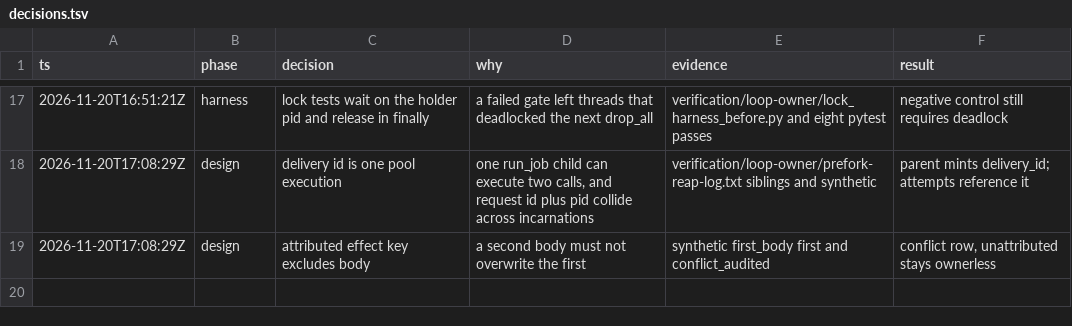
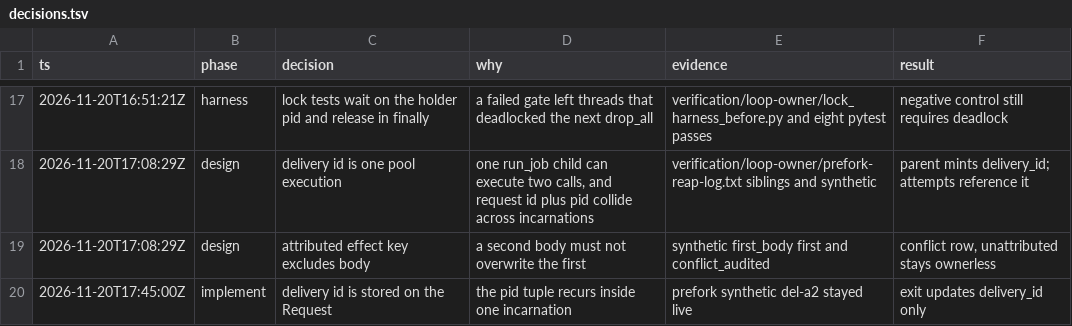
Before and after one commit to y4483784-png/omni-butler, a TSV file: verification/loop-owner/decisions.tsv, drawn as a sheet; only a part is shown, gaps mark what is left out; the diff names each change by its address in the sheet, - before the commit and + after, or states it on an @@ line.

```diff
--- a/verification/loop-owner/decisions.tsv
+++ b/verification/loop-owner/decisions.tsv
+row 20: 2026-11-20T17:45:00Z | implement | delivery id is stored on the Request | the pid tuple recurs inside one incarnation | prefork synthetic del-a2 stayed live | exit updates delivery_id only
```
Also changed, not shown: 25 other files.
